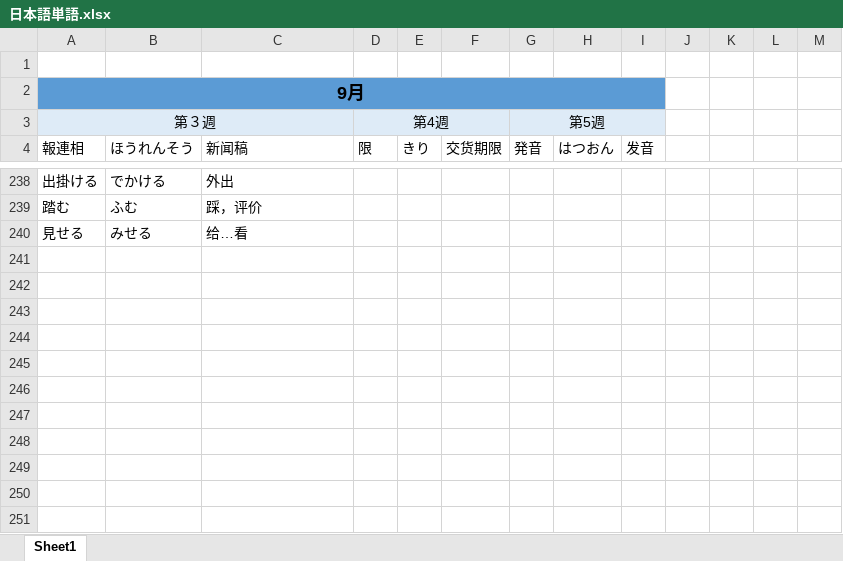
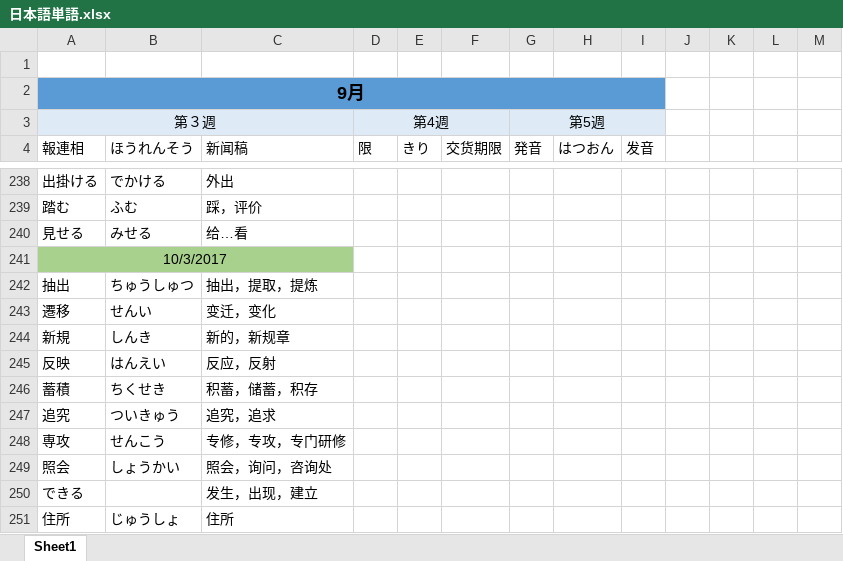
Before and after one commit to smh2274/Japan, an Excel workbook: 日本語単語.xlsx, sheet Sheet1, drawn as a sheet; only a part is shown, gaps mark what is left out; values as stored, in another font and other column widths than the file's, no borders; the diff names each change by its address in the sheet, - before the commit and + after, or states it on an @@ line.

```diff
--- a/日本語単語.xlsx (sheet Sheet1)
+++ b/日本語単語.xlsx (sheet Sheet1)
+row 241: 10/3/2017
+row 242: 抽出 | ちゅうしゅつ | 抽出，提取，提炼
+row 243: 遷移 | せんい | 变迁，变化
+row 244: 新規 | しんき | 新的，新规章
+row 245: 反映 | はんえい | 反应，反射
+row 246: 蓄積 | ちくせき | 积蓄，储蓄，积存
+row 247: 追究 | ついきゅう | 追究，追求
+row 248: 専攻 | せんこう | 专修，专攻，专门研修
+row 249: 照会 | しょうかい | 照会，询问，咨询处
+row 250: できる |  | 发生，出现，建立
+row 251: 住所 | じゅうしょ | 住所
```
Also changed, not shown: 2 other files.
